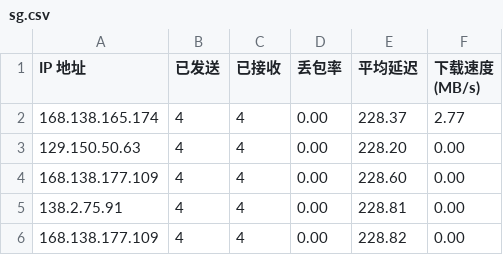
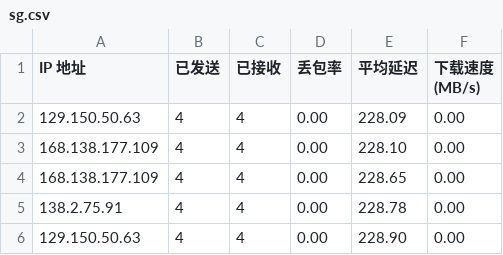
Before and after one commit to wzwmao/CFCDN-Auto, a CSV file: CloudflareST/sg.csv, drawn as a sheet.

```diff
--- a/CloudflareST/sg.csv
+++ b/CloudflareST/sg.csv
@@ -1,6 +1,6 @@
 IP 地址,已发送,已接收,丢包率,平均延迟,下载速度 (MB/s)
-168.138.165.174,4,4,0.00,228.37,2.77
-129.150.50.63,4,4,0.00,228.20,0.00
-168.138.177.109,4,4,0.00,228.60,0.00
-138.2.75.91,4,4,0.00,228.81,0.00
-168.138.177.109,4,4,0.00,228.82,0.00
+129.150.50.63,4,4,0.00,228.09,0.00
+168.138.177.109,4,4,0.00,228.10,0.00
+168.138.177.109,4,4,0.00,228.65,0.00
+138.2.75.91,4,4,0.00,228.78,0.00
+129.150.50.63,4,4,0.00,228.90,0.00
```
Also changed, not shown: 1 other file.
